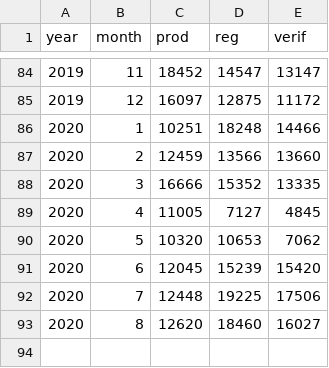
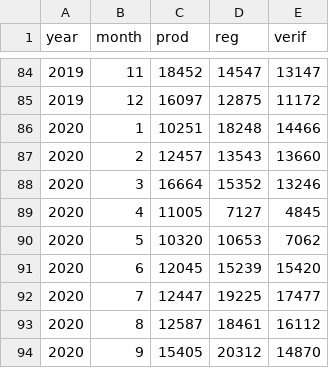
Before and after one commit to claudiodanielpc/vivienda, a CSV file: datos ruv.csv, drawn as a sheet; only a part is shown, gaps mark what is left out.

Commit message:
actualización a septiembre

```diff
--- a/datos ruv.csv
+++ b/datos ruv.csv
@@ -86,4 +86,4 @@ year,month,prod,reg,verif
 2020,1,10251,18248,14466
-2020,2,12459,13566,13660
-2020,3,16666,15352,13335
+2020,2,12457,13543,13660
+2020,3,16664,15352,13246
 2020,4,11005,7127,4845
@@ -91,3 +91,4 @@ year,month,prod,reg,verif
 2020,6,12045,15239,15420
-2020,7,12448,19225,17506
-2020,8,12620,18460,16027
+2020,7,12447,19225,17477
+2020,8,12587,18461,16112
+2020,9,15405,20312,14870
```
